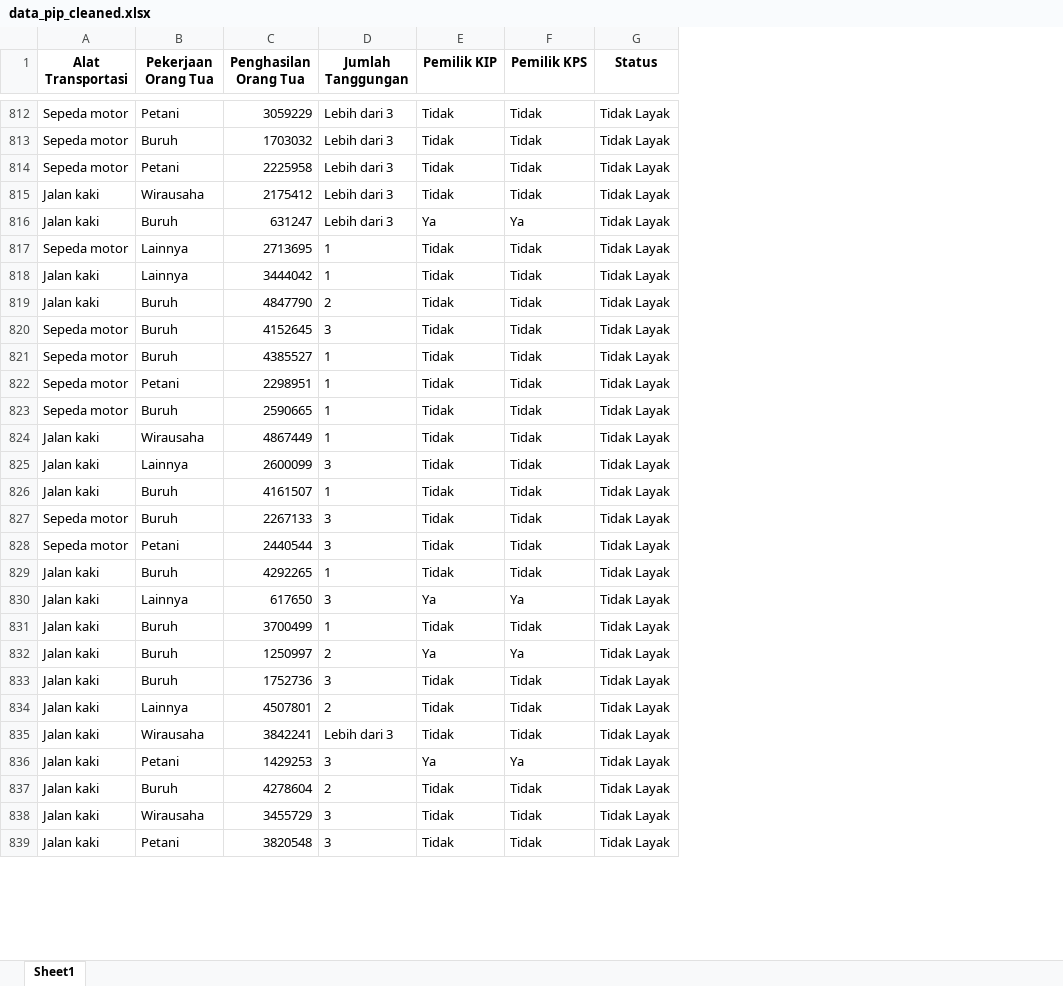
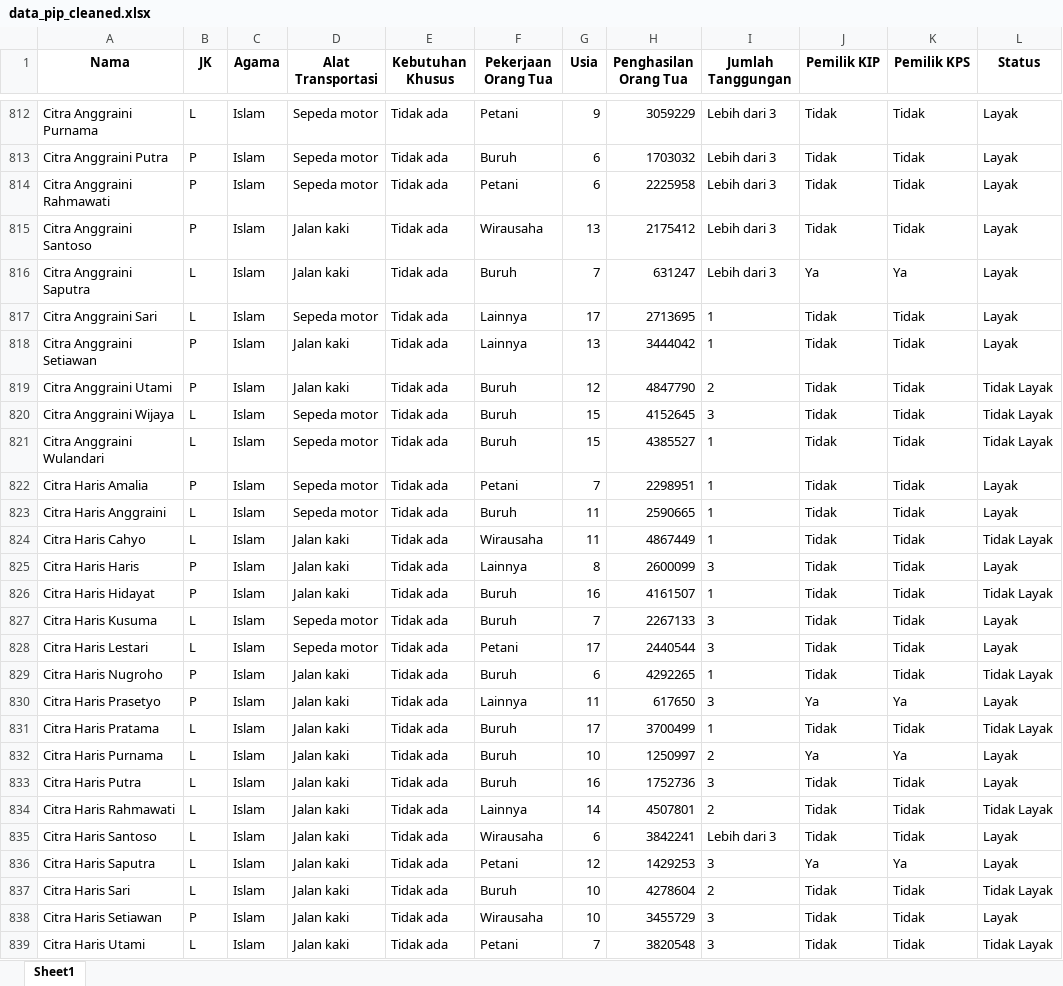
Before and after one commit to Tagenshin/capstone_spk_pip, an Excel workbook: ml/dataset/data_pip_cleaned.xlsx, sheet Sheet1, drawn as a sheet; only a part is shown, gaps mark what is left out; values as stored, in another font and other column widths than the file's, no borders; addresses are those after the commit; the diff covers the shown part only; the diff names each change by its address in the sheet, - before the commit and + after, or states it on an @@ line.

```diff
--- a/ml/dataset/data_pip_cleaned.xlsx (sheet Sheet1)
+++ b/ml/dataset/data_pip_cleaned.xlsx (sheet Sheet1)
+column A (Nama), rows 812-839: Citra Anggraini Purnama | Citra Anggraini Putra | Citra Anggraini Rahmawati | Citra Anggraini Santoso | Citra Anggraini Saputra | Citra Anggraini Sari | Citra Anggraini Setiawan | Citra Anggraini Utami | Citra Anggraini Wijaya | Citra Anggraini Wulandari | Citra Haris Amalia | Citra Haris Anggraini | Citra Haris Cahyo | Citra Haris Haris | Citra Haris Hidayat | Citra Haris Kusuma | Citra Haris Lestari | Citra Haris Nugroho | Citra Haris Prasetyo | Citra Haris Pratama | Citra Haris Purnama | Citra Haris Putra | Citra Haris Rahmawati | Citra Haris Santoso | Citra Haris Saputra | Citra Haris Sari | Citra Haris Setiawan | Citra Haris Utami
+column B (JK), rows 812-839: L | P | P | P | L | L | P | P | L | L | P | L | L | P | P | L | L | P | P | L | L | L | L | L | L | L | P | L
+column C (Agama), rows 812-839: all Islam
+column E (Kebutuhan Khusus), rows 812-839: all Tidak ada
+column G (Usia), rows 812-839: 9 | 6 | 6 | 13 | 7 | 17 | 13 | 12 | 15 | 15 | 7 | 11 | 11 | 8 | 16 | 7 | 17 | 6 | 11 | 17 | 10 | 16 | 14 | 6 | 12 | 10 | 10 | 7
-L812:L818 (Status): Tidak Layak
+L812:L818 (Status): Layak
-L822:L823 (Status): Tidak Layak
+L822:L823 (Status): Layak
-L825 (Status): Tidak Layak
+L825 (Status): Layak
-L827:L828 (Status): Tidak Layak
+L827:L828 (Status): Layak
-L830 (Status): Tidak Layak
+L830 (Status): Layak
-L832:L833 (Status): Tidak Layak
+L832:L833 (Status): Layak
-L835:L836 (Status): Tidak Layak
+L835:L836 (Status): Layak
-L838 (Status): Tidak Layak
+L838 (Status): Layak
```
Also changed, not shown: 361 edited cells elsewhere in this sheet, 14 other files.
